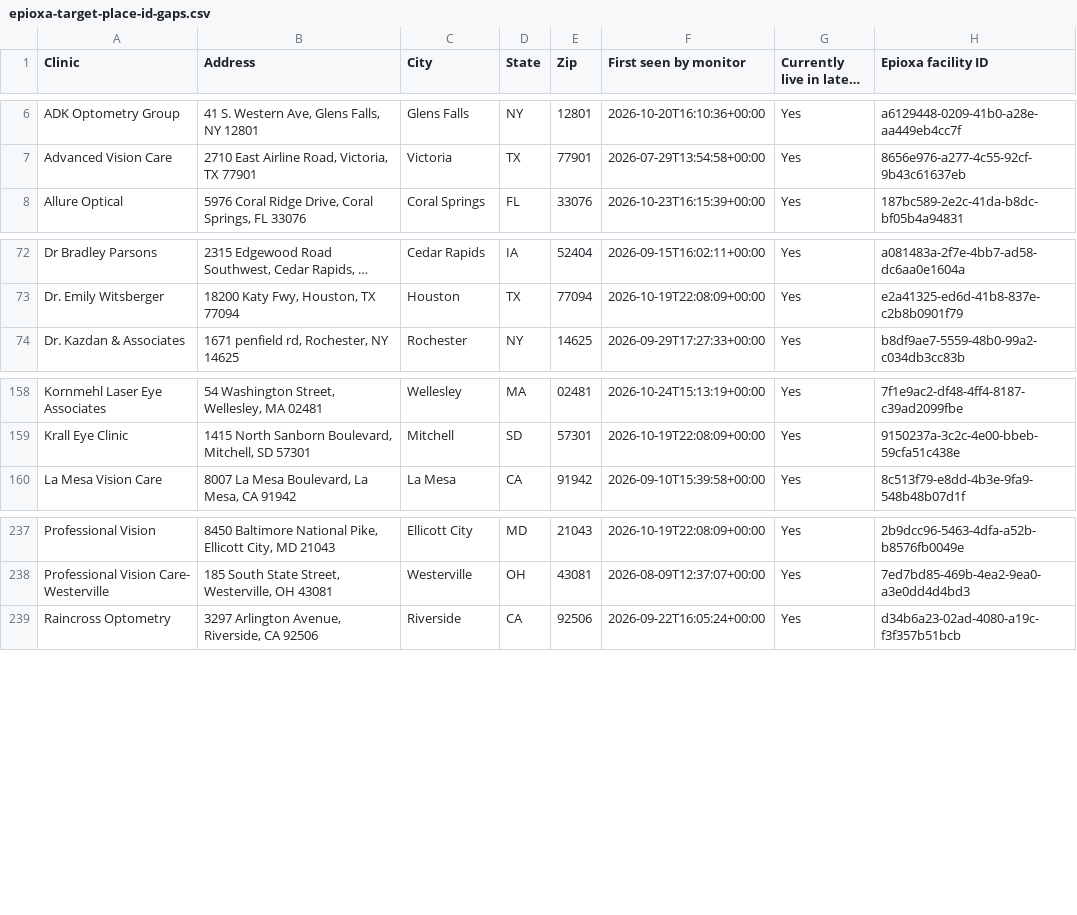
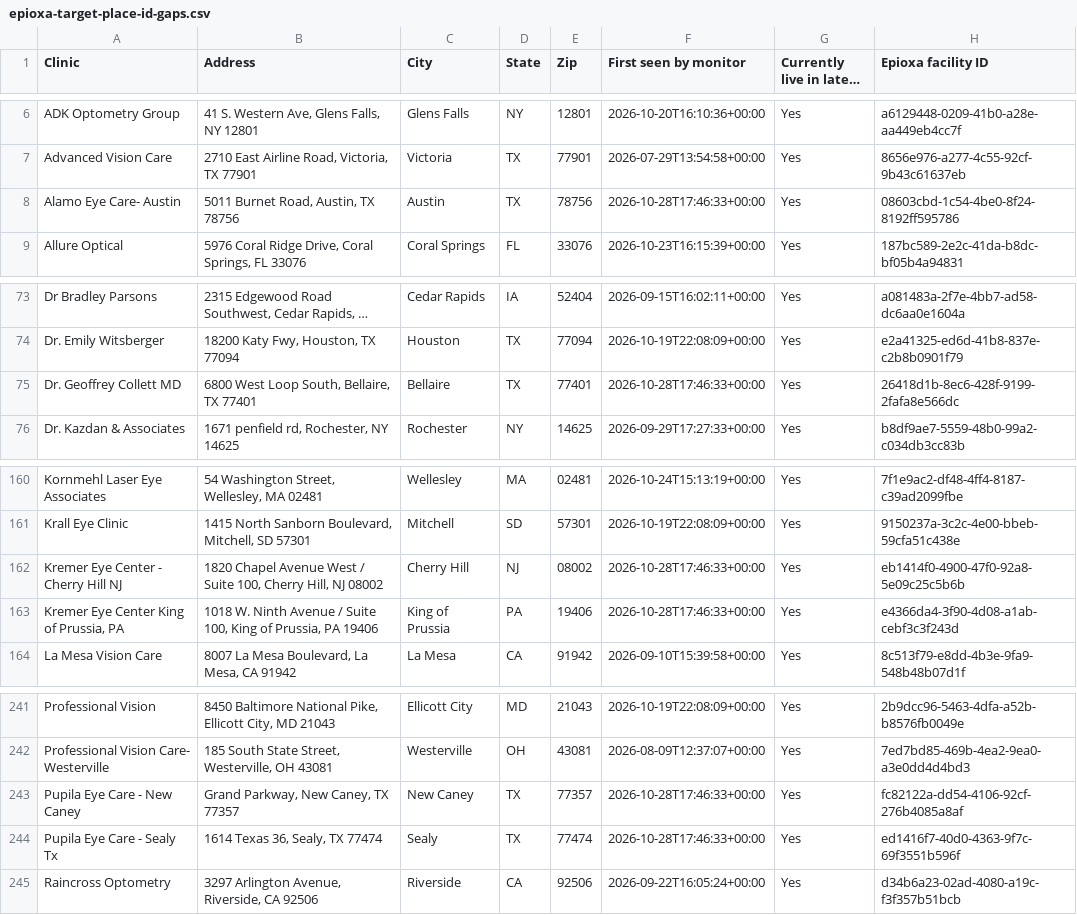
Before and after one commit to mpomroy9/epioxa-clinic-dashboard, a CSV file: outputs/epioxa-target-place-id-gaps.csv, drawn as a sheet; only a part is shown, gaps mark what is left out; long unchanged cells end in …; the diff names each change by its address in the sheet, - before the commit and + after, or states it on an @@ line.

```diff
--- a/outputs/epioxa-target-place-id-gaps.csv
+++ b/outputs/epioxa-target-place-id-gaps.csv
+row 8: Alamo Eye Care- Austin | 5011 Burnet Road, Austin, TX 78756 | Austin | TX | 78756 | 2026-10-28T17:46:33+00:00 | Yes | 08603cbd-1c54-4be0-8f24-8192ff595786
+row 75: Dr. Geoffrey Collett MD | 6800 West Loop South, Bellaire, TX 77401 | Bellaire | TX | 77401 | 2026-10-28T17:46:33+00:00 | Yes | 26418d1b-8ec6-428f-9199-2fafa8e566dc
+row 162: Kremer Eye Center - Cherry Hill NJ | 1820 Chapel Avenue West / Suite 100, Cherry Hill, NJ 08002 | Cherry Hill | NJ | 08002 | 2026-10-28T17:46:33+00:00 | Yes | eb1414f0-4900-47f0-92a8-5e09c25c5b6b
+row 163: Kremer Eye Center King of Prussia, PA | 1018 W. Ninth Avenue / Suite 100, King of Prussia, PA 19406 | King of Prussia | PA | 19406 | 2026-10-28T17:46:33+00:00 | Yes | e4366da4-3f90-4d08-a1ab-cebf3c3f243d
+row 243: Pupila Eye Care - New Caney | Grand Parkway, New Caney, TX 77357 | New Caney | TX | 77357 | 2026-10-28T17:46:33+00:00 | Yes | fc82122a-dd54-4106-92cf-276b4085a8af
+row 244: Pupila Eye Care - Sealy Tx | 1614 Texas 36, Sealy, TX 77474 | Sealy | TX | 77474 | 2026-10-28T17:46:33+00:00 | Yes | ed1416f7-40d0-4363-9f7c-69f3551b596f
```
Also changed, not shown: outputs/epioxa-monitor-new-since-baseline.csv, outputs/epioxa-monitor-tracked-clinics.csv, 6 other files.
